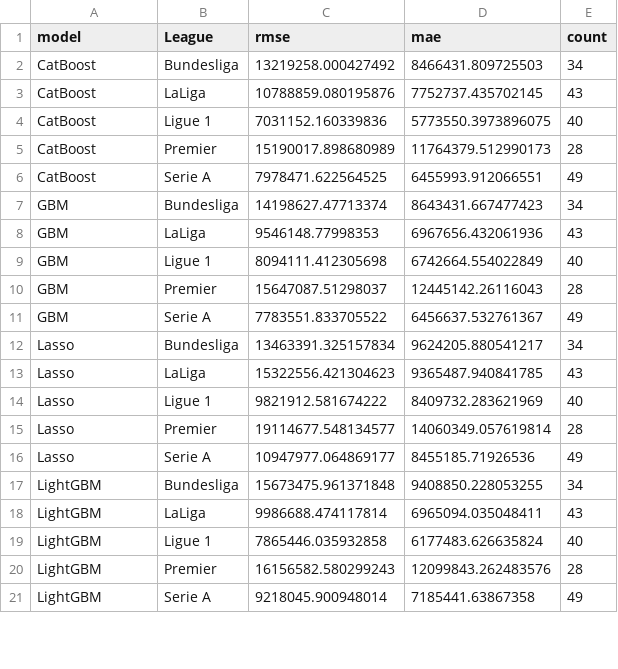
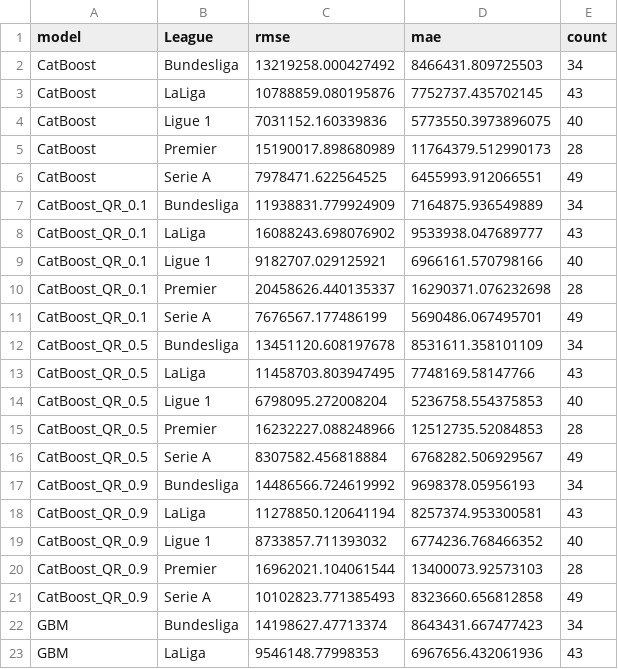
Before and after one commit to Ashrafur-Khan/Market-Value-Prediction-Py, a CSV file: outputs/figures/segment_metrics_league.csv, drawn as a sheet; only a part is shown; the shorter side is filled out with more unchanged rows; the diff covers the shown part only; the diff names each change by its address in the sheet, - before the commit and + after, or states it on an @@ line.

```diff
--- a/outputs/figures/segment_metrics_league.csv
+++ b/outputs/figures/segment_metrics_league.csv
+row 7: CatBoost_QR_0.1 | Bundesliga | 11938831.779924909 | 7164875.936549889 | 34
+row 8: CatBoost_QR_0.1 | LaLiga | 16088243.698076902 | 9533938.047689777 | 43
+row 9: CatBoost_QR_0.1 | Ligue 1 | 9182707.029125921 | 6966161.570798166 | 40
+row 10: CatBoost_QR_0.1 | Premier | 20458626.440135337 | 16290371.076232698 | 28
+row 11: CatBoost_QR_0.1 | Serie A | 7676567.177486199 | 5690486.067495701 | 49
+row 12: CatBoost_QR_0.5 | Bundesliga | 13451120.608197678 | 8531611.358101109 | 34
+row 13: CatBoost_QR_0.5 | LaLiga | 11458703.803947495 | 7748169.58147766 | 43
+row 14: CatBoost_QR_0.5 | Ligue 1 | 6798095.272008204 | 5236758.554375853 | 40
+row 15: CatBoost_QR_0.5 | Premier | 16232227.088248966 | 12512735.52084853 | 28
+row 16: CatBoost_QR_0.5 | Serie A | 8307582.456818884 | 6768282.506929567 | 49
+row 17: CatBoost_QR_0.9 | Bundesliga | 14486566.724619992 | 9698378.05956193 | 34
+row 18: CatBoost_QR_0.9 | LaLiga | 11278850.120641194 | 8257374.953300581 | 43
+row 19: CatBoost_QR_0.9 | Ligue 1 | 8733857.711393032 | 6774236.768466352 | 40
+row 20: CatBoost_QR_0.9 | Premier | 16962021.104061544 | 13400073.92573103 | 28
+row 21: CatBoost_QR_0.9 | Serie A | 10102823.771385493 | 8323660.656812858 | 49
```
Also changed, not shown: 10 added rows and 5 edited cells elsewhere in this file, outputs/figures/segment_metrics_position.csv, outputs/figures/top_residuals.csv, 45 other files.
